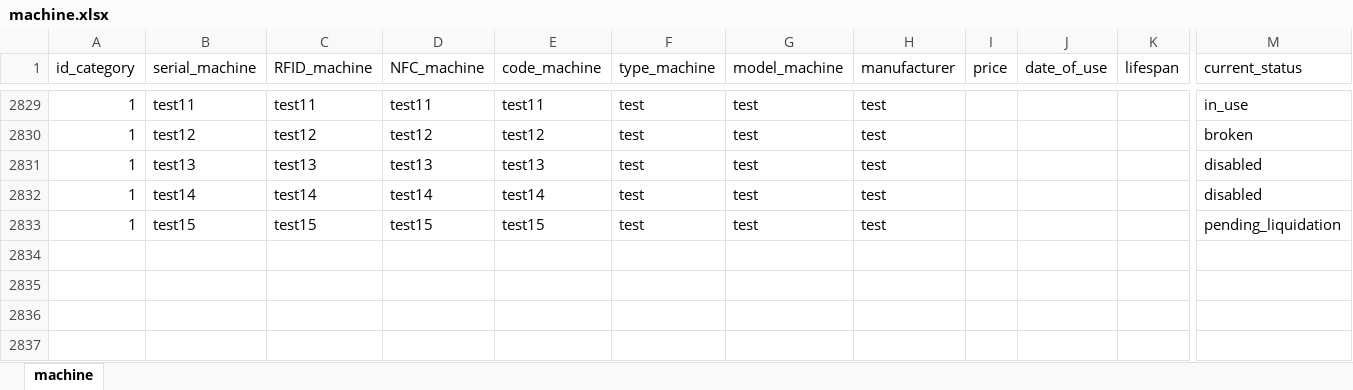
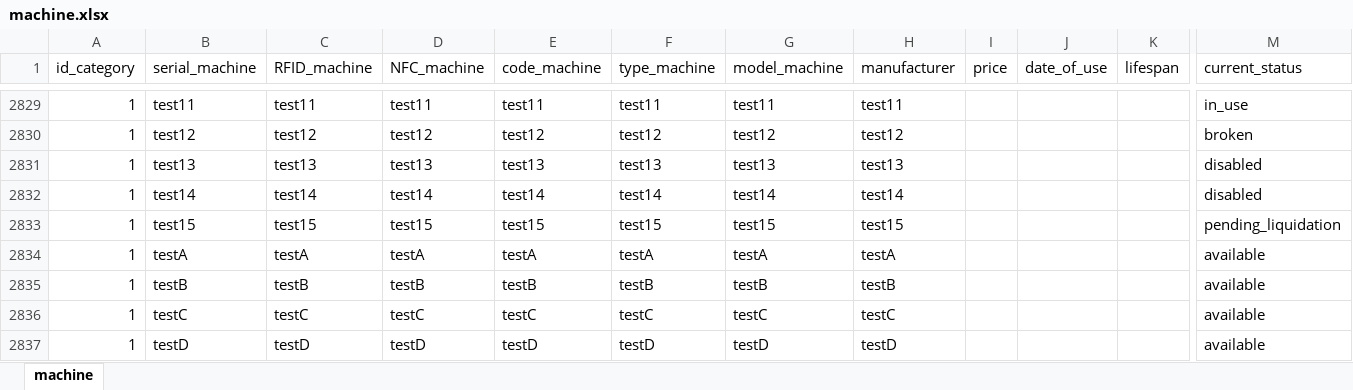
Before and after one commit to avataraand76/tpm, an Excel workbook: nhap lieu/machine.xlsx, sheet machine, drawn as a sheet; only a part is shown, gaps mark what is left out; values as stored, in another font and other column widths than the file's, no borders; rows hold the shown columns only; the diff covers the shown part only; the diff names each change by its address in the sheet, - before the commit and + after, or states it on an @@ line.

```diff
--- a/nhap lieu/machine.xlsx (sheet machine)
+++ b/nhap lieu/machine.xlsx (sheet machine)
-F2829 (type_machine): test
+F2829 (type_machine): test11
-G2829 (model_machine): test
+G2829 (model_machine): test11
-H2829 (manufacturer): test
+H2829 (manufacturer): test11
-F2830 (type_machine): test
+F2830 (type_machine): test12
-G2830 (model_machine): test
+G2830 (model_machine): test12
-H2830 (manufacturer): test
+H2830 (manufacturer): test12
-F2831 (type_machine): test
+F2831 (type_machine): test13
-G2831 (model_machine): test
+G2831 (model_machine): test13
-H2831 (manufacturer): test
+H2831 (manufacturer): test13
-F2832 (type_machine): test
+F2832 (type_machine): test14
-G2832 (model_machine): test
+G2832 (model_machine): test14
-H2832 (manufacturer): test
+H2832 (manufacturer): test14
-F2833 (type_machine): test
+F2833 (type_machine): test15
-G2833 (model_machine): test
+G2833 (model_machine): test15
-H2833 (manufacturer): test
+H2833 (manufacturer): test15
+row 2834: 1 | testA | testA | testA | testA | testA | testA | testA |  |  |  | available
+row 2835: 1 | testB | testB | testB | testB | testB | testB | testB |  |  |  | available
+row 2836: 1 | testC | testC | testC | testC | testC | testC | testC |  |  |  | available
+row 2837: 1 | testD | testD | testD | testD | testD | testD | testD |  |  |  | available
```
Also changed, not shown: 30 edited cells elsewhere in this sheet, frontend/public/Mau_Excel_MayMoc.xlsx, 12 other files.
